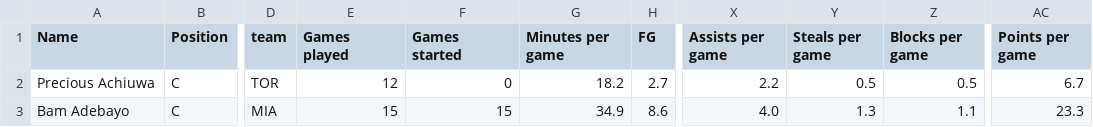
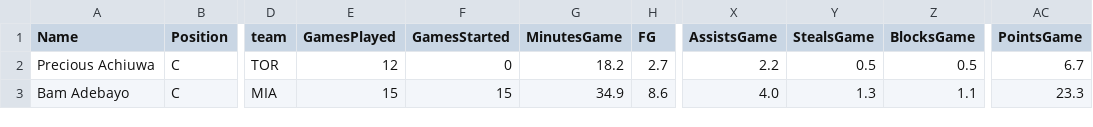
Before and after one commit to lodewuyts8/NBAScoutingTool, a CSV file: PlayerData.csv, drawn as a sheet; only a part is shown, gaps mark what is left out; the diff names each change by its address in the sheet, - before the commit and + after, or states it on an @@ line.

```diff
--- a/PlayerData.csv
+++ b/PlayerData.csv
-E1: Games played
+E1: GamesPlayed
-F1: Games started
+F1: GamesStarted
-G1: Minutes per game
+G1: MinutesGame
-X1: Assists per game
+X1: AssistsGame
-Y1: Steals per game
+Y1: StealsGame
-Z1: Blocks per game
+Z1: BlocksGame
-AC1: Points per game
+AC1: PointsGame
```
Also changed, not shown: PlayerData2.csv.
